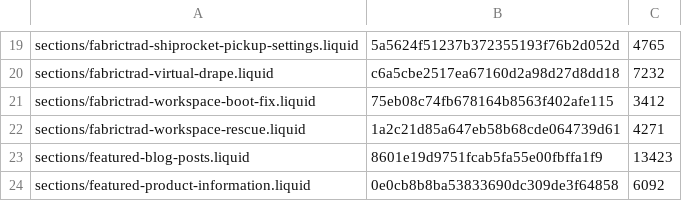
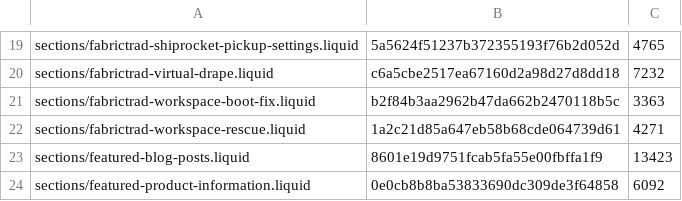
Before and after one commit to fabrictrad8-ctrl/fabrictrad-shopify-theme, a TSV file: .sync/source-manifest-07.tsv, drawn as a sheet; only a part is shown, gaps mark what is left out.

Commit message:
Update parity manifest for workspace boot fix

```diff
--- a/.sync/source-manifest-07.tsv
+++ b/.sync/source-manifest-07.tsv
@@ -20,3 +20,3 @@ sections/fabrictrad-shiprocket-pickup-settings.liquid	5a5624f51237b372355193f76b
 sections/fabrictrad-virtual-drape.liquid	c6a5cbe2517ea67160d2a98d27d8dd18	7232
-sections/fabrictrad-workspace-boot-fix.liquid	75eb08c74fb678164b8563f402afe115	3412
+sections/fabrictrad-workspace-boot-fix.liquid	b2f84b3aa2962b47da662b2470118b5c	3363
 sections/fabrictrad-workspace-rescue.liquid	1a2c21d85a647eb58b68cde064739d61	4271
```
